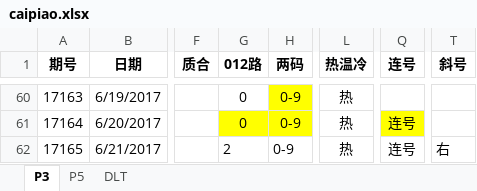
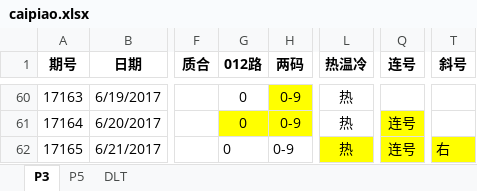
Before and after one commit to zhoubo8308/caipiao, an Excel workbook: caipiao.xlsx, sheet P3, drawn as a sheet; only a part is shown, gaps mark what is left out; values as stored, in another font and other column widths than the file's, no borders; the diff names each change by its address in the sheet, - before the commit and + after, or states it on an @@ line.

Commit message:
dD

```diff
--- a/caipiao.xlsx (sheet P3)
+++ b/caipiao.xlsx (sheet P3)
-G62 (012路): 2
+G62 (012路): 0
-L62 fill: none
+L62 fill: #FFFF00
-Q62 fill: none
+Q62 fill: #FFFF00
-T62 fill: none
+T62 fill: #FFFF00
```
